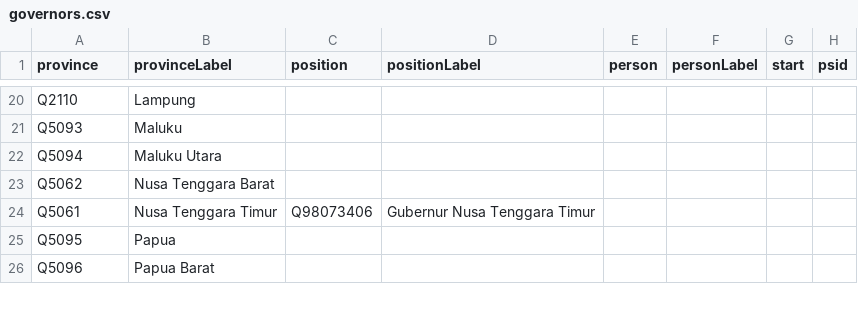
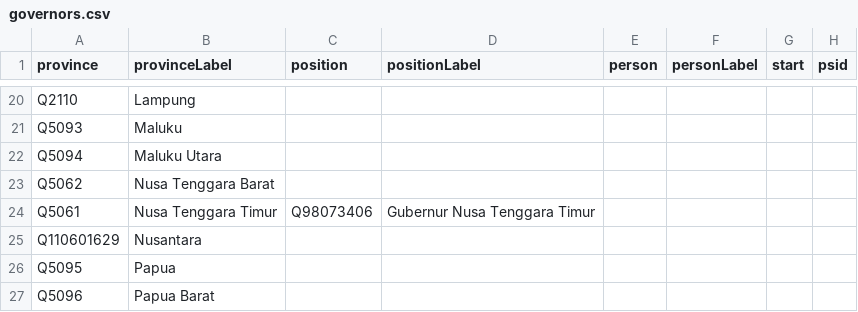
Before and after one commit to every-politician-scrapers/indonesia-ministers, a CSV file: wikidata/results/governors.csv, drawn as a sheet; only a part is shown, gaps mark what is left out.

Commit message:
Run SPARQL queries

```diff
--- a/wikidata/results/governors.csv
+++ b/wikidata/results/governors.csv
@@ -24,2 +24,3 @@ Q5062,Nusa Tenggara Barat,,,,,,
 Q5061,Nusa Tenggara Timur,Q98073406,Gubernur Nusa Tenggara Timur,,,,
+Q110601629,Nusantara,,,,,,
 Q5095,Papua,,,,,,
```
